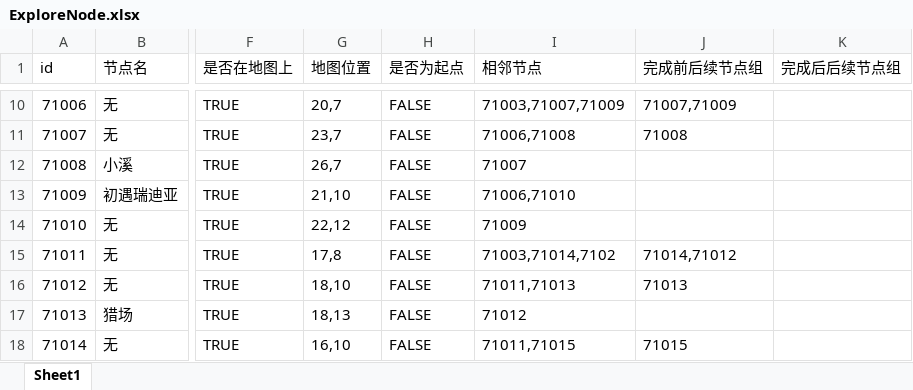
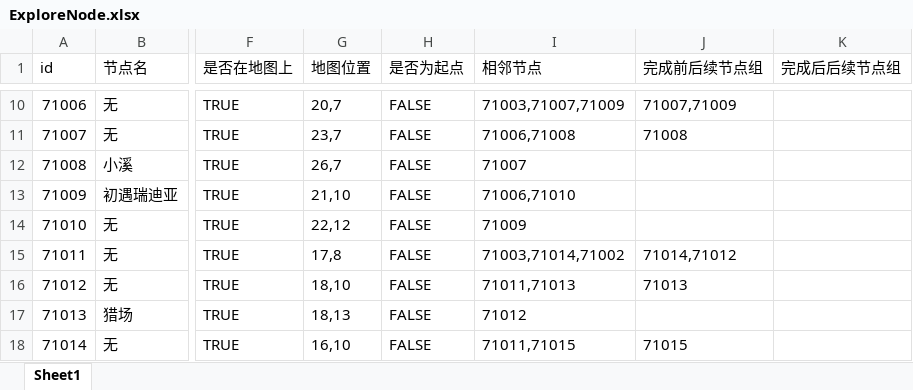
Before and after one commit to mook-wenyu/BOOOMJAM25-4, an Excel workbook: Configs/ExploreNode.xlsx, sheet Sheet1, drawn as a sheet; only a part is shown, gaps mark what is left out; values as stored, in another font and other column widths than the file's, no borders; the diff names each change by its address in the sheet, - before the commit and + after, or states it on an @@ line.

Commit message:
修改表格

```diff
--- a/Configs/ExploreNode.xlsx (sheet Sheet1)
+++ b/Configs/ExploreNode.xlsx (sheet Sheet1)
-I15 (相邻节点): 71003,71014,7102
+I15 (相邻节点): 71003,71014,71002
```
